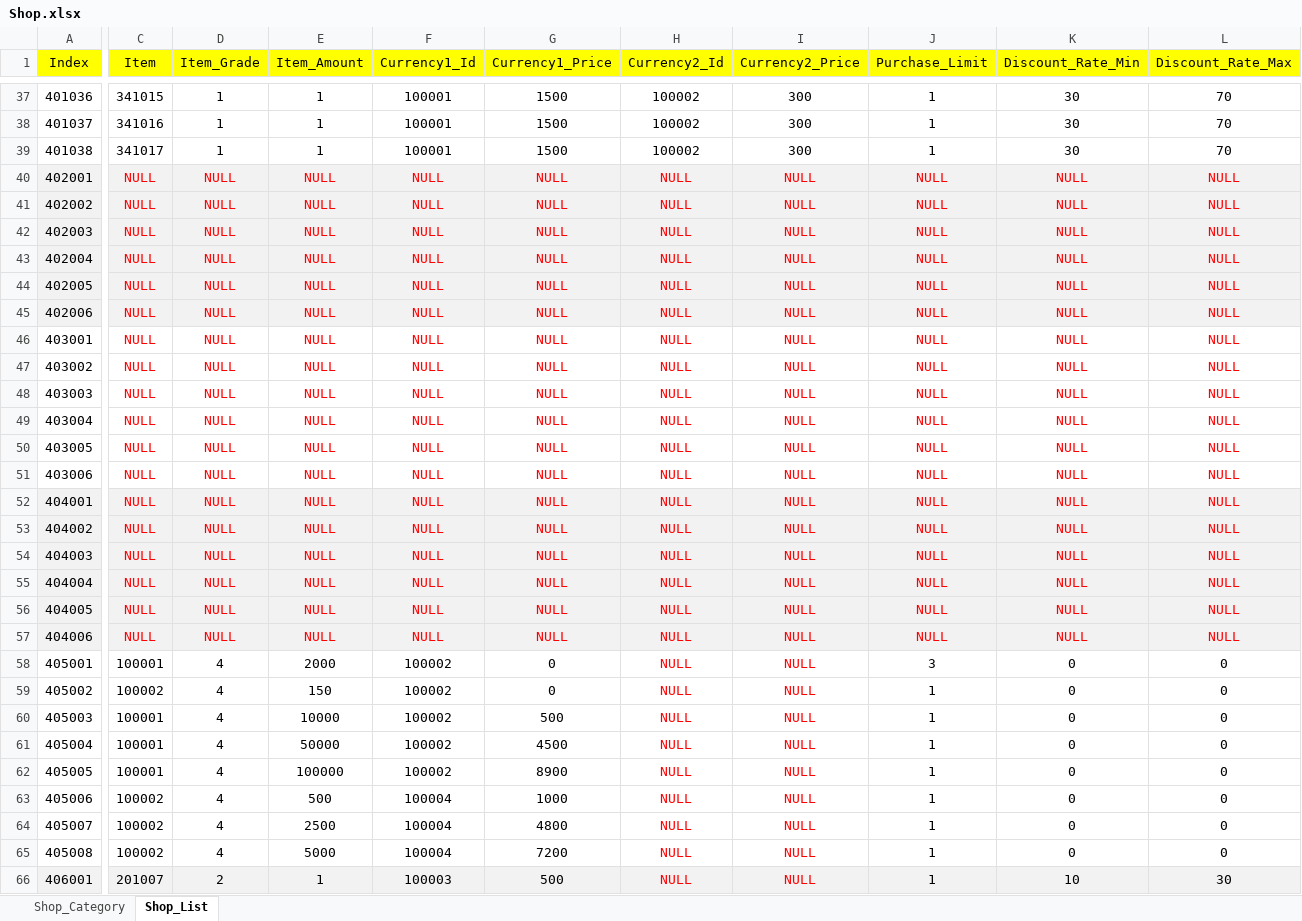
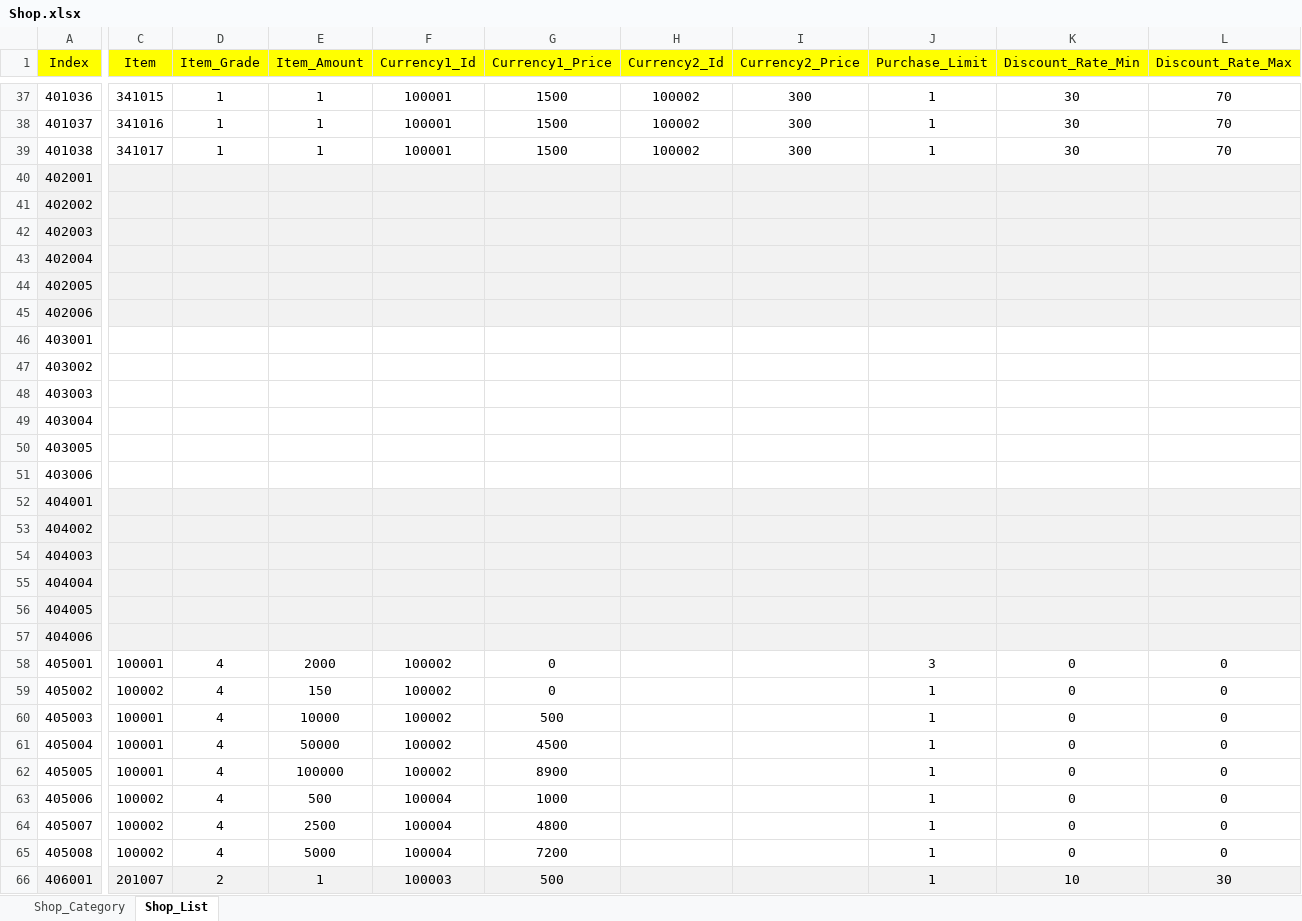
Before and after one commit to sadending82/FestivalTownProject, an Excel workbook: Client/Assets/11. GameData/Shop.xlsx, sheet Shop_List, drawn as a sheet; only a part is shown, gaps mark what is left out; values as stored, in another font and other column widths than the file's, no borders; the diff covers the shown part only; the diff names each change by its address in the sheet, - before the commit and + after, or states it on an @@ line.

```diff
--- a/Client/Assets/11. GameData/Shop.xlsx (sheet Shop_List)
+++ b/Client/Assets/11. GameData/Shop.xlsx (sheet Shop_List)
-C40:C57 (Item): NULL
+C40:C57 (Item): (empty)
-D40:D57 (Item_Grade): NULL
+D40:D57 (Item_Grade): (empty)
-E40:E57 (Item_Amount): NULL
+E40:E57 (Item_Amount): (empty)
-F40:F57 (Currency1_Id): NULL
+F40:F57 (Currency1_Id): (empty)
-G40:G57 (Currency1_Price): NULL
+G40:G57 (Currency1_Price): (empty)
-H40:H66 (Currency2_Id): NULL
+H40:H66 (Currency2_Id): (empty)
-I40:I66 (Currency2_Price): NULL
+I40:I66 (Currency2_Price): (empty)
-J40:J57 (Purchase_Limit): NULL
+J40:J57 (Purchase_Limit): (empty)
-K40:K57 (Discount_Rate_Min): NULL
+K40:K57 (Discount_Rate_Min): (empty)
-L40:L57 (Discount_Rate_Max): NULL
+L40:L57 (Discount_Rate_Max): (empty)
```
Also changed, not shown: 78 edited cells elsewhere in this sheet, 42 other files.
